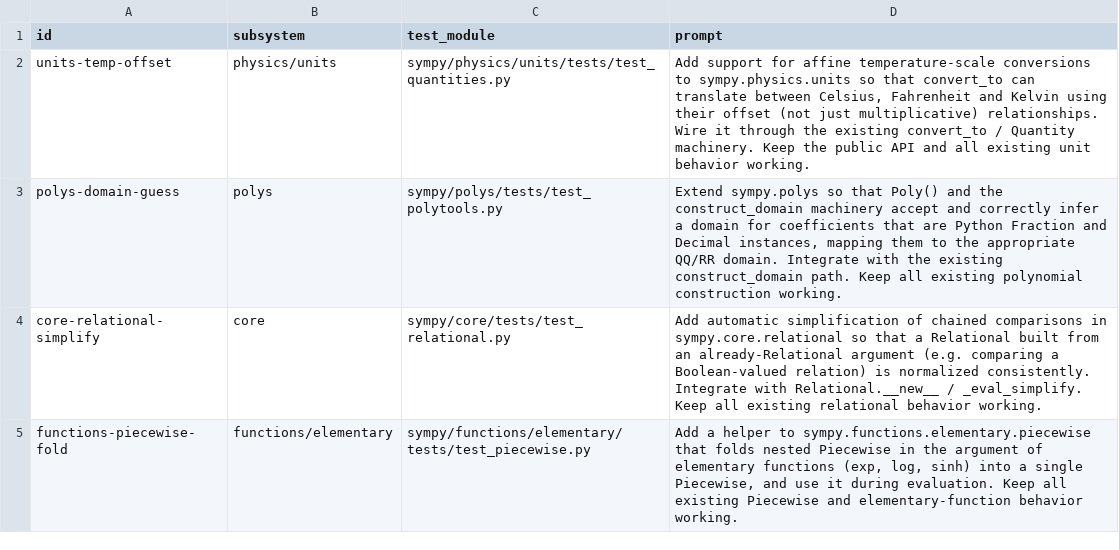
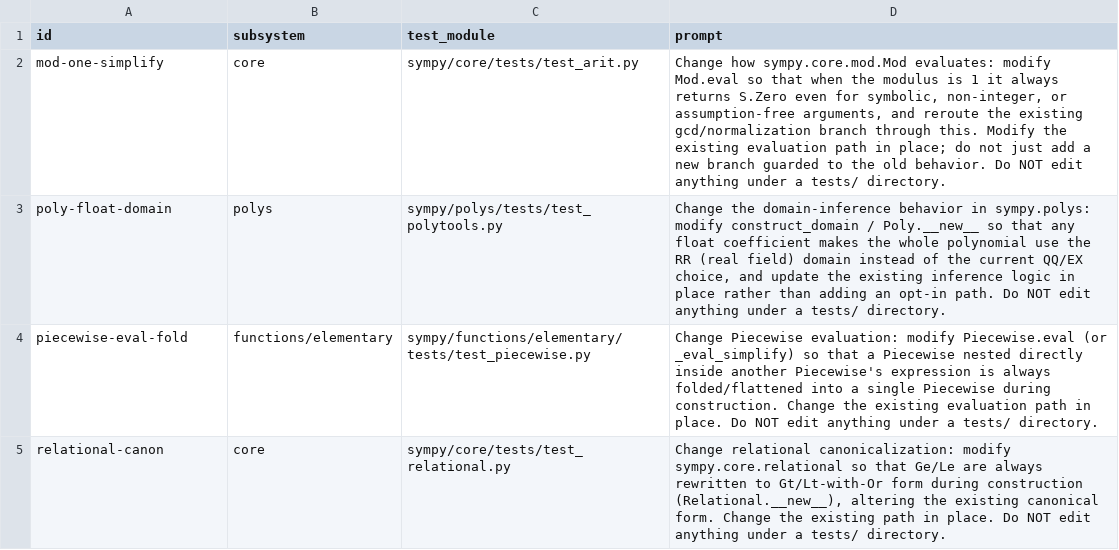
Before and after one commit to cskwork/supergoal-skill, a TSV file: templates/harness-eval-external/featadd/features.tsv, drawn as a sheet.

Commit message:
test(featadd): pipeline verified end-to-end; rewrite catalog to behavior-modifying prompts
Yield finding: additive feature prompts produced 0 keepers (strong model implements them
without breaking tests, B=0). FeatAdd only yields regressions when the feature MODIFIES an
existing evaluation path that current tests exercise. Catalog rewritten accordingly.

```diff
--- a/templates/harness-eval-external/featadd/features.tsv
+++ b/templates/harness-eval-external/featadd/features.tsv
@@ -1,5 +1,5 @@
 id	subsystem	test_module	prompt
-units-temp-offset	physics/units	sympy/physics/units/tests/test_quantities.py	Add support for affine temperature-scale conversions to sympy.physics.units so that convert_to can translate between Celsius, Fahrenheit and Kelvin using their offset (not just multiplicative) relationships. Wire it through the existing convert_to / Quantity machinery. Keep the public API and all existing unit behavior working.
-polys-domain-guess	polys	sympy/polys/tests/test_polytools.py	Extend sympy.polys so that Poly() and the construct_domain machinery accept and correctly infer a domain for coefficients that are Python Fraction and Decimal instances, mapping them to the appropriate QQ/RR domain. Integrate with the existing construct_domain path. Keep all existing polynomial construction working.
-core-relational-simplify	core	sympy/core/tests/test_relational.py	Add automatic simplification of chained comparisons in sympy.core.relational so that a Relational built from an already-Relational argument (e.g. comparing a Boolean-valued relation) is normalized consistently. Integrate with Relational.__new__ / _eval_simplify. Keep all existing relational behavior working.
-functions-piecewise-fold	functions/elementary	sympy/functions/elementary/tests/test_piecewise.py	Add a helper to sympy.functions.elementary.piecewise that folds nested Piecewise in the argument of elementary functions (exp, log, sinh) into a single Piecewise, and use it during evaluation. Keep all existing Piecewise and elementary-function behavior working.
+mod-one-simplify	core	sympy/core/tests/test_arit.py	Change how sympy.core.mod.Mod evaluates: modify Mod.eval so that when the modulus is 1 it always returns S.Zero even for symbolic, non-integer, or assumption-free arguments, and reroute the existing gcd/normalization branch through this. Modify the existing evaluation path in place; do not just add a new branch guarded to the old behavior. Do NOT edit anything under a tests/ directory.
+poly-float-domain	polys	sympy/polys/tests/test_polytools.py	Change the domain-inference behavior in sympy.polys: modify construct_domain / Poly.__new__ so that any float coefficient makes the whole polynomial use the RR (real field) domain instead of the current QQ/EX choice, and update the existing inference logic in place rather than adding an opt-in path. Do NOT edit anything under a tests/ directory.
+piecewise-eval-fold	functions/elementary	sympy/functions/elementary/tests/test_piecewise.py	Change Piecewise evaluation: modify Piecewise.eval (or _eval_simplify) so that a Piecewise nested directly inside another Piecewise's expression is always folded/flattened into a single Piecewise during construction. Change the existing evaluation path in place. Do NOT edit anything under a tests/ directory.
+relational-canon	core	sympy/core/tests/test_relational.py	Change relational canonicalization: modify sympy.core.relational so that Ge/Le are always rewritten to Gt/Lt-with-Or form during construction (Relational.__new__), altering the existing canonical form. Change the existing path in place. Do NOT edit anything under a tests/ directory.
```
Also changed, not shown: 1 other file.
